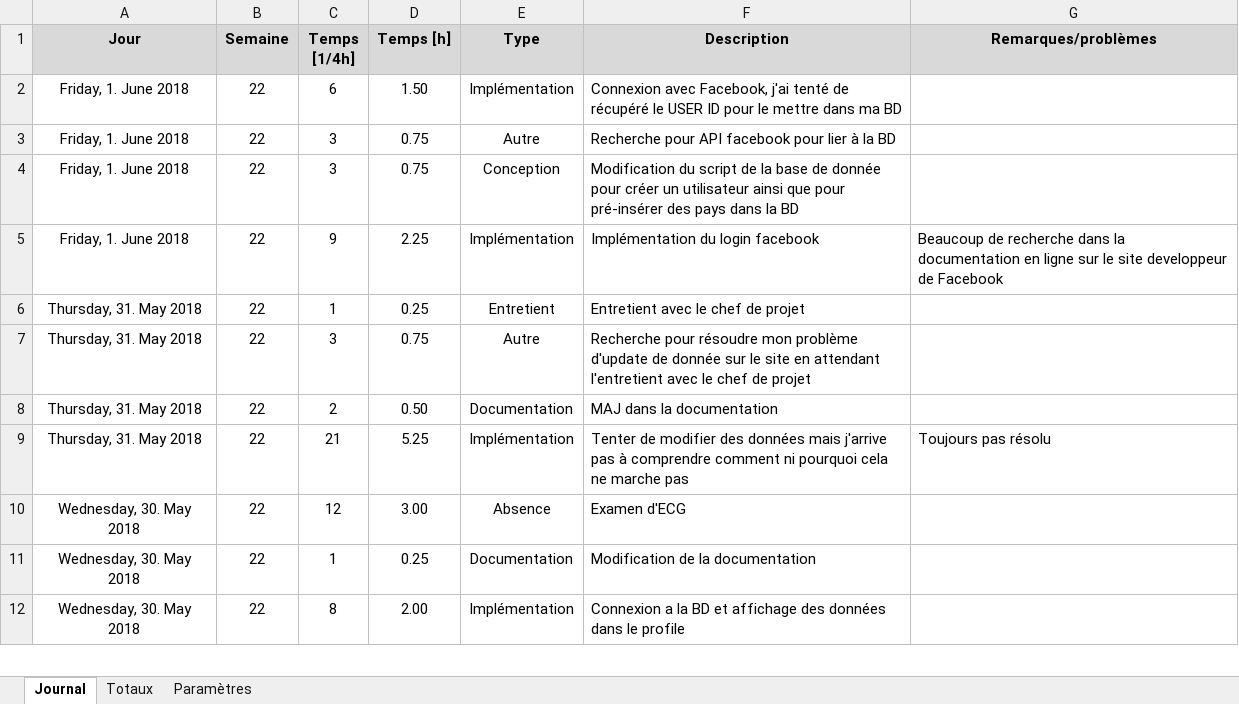
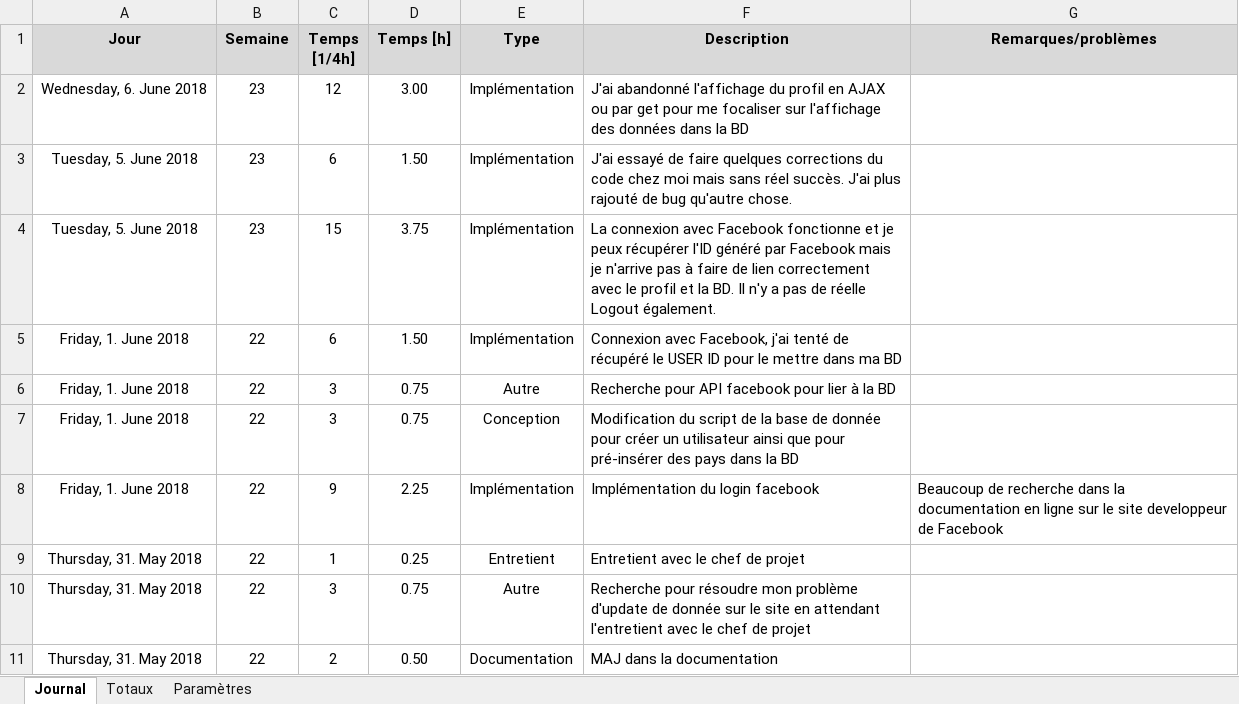
Before and after one commit to Ethylen/TPI-DIDO, an Excel workbook: Documentation/DIDOMENICO_JournalDeBord.xlsm, sheet Journal, drawn as a sheet; only a part is shown; the shorter side is filled out with more unchanged rows; values as stored, in another font and other column widths than the file's, no borders; charts and pictures not drawn; the diff names each change by its address in the sheet, - before the commit and + after, or states it on an @@ line.

```diff
--- a/Documentation/DIDOMENICO_JournalDeBord.xlsm (sheet Journal)
+++ b/Documentation/DIDOMENICO_JournalDeBord.xlsm (sheet Journal)
+row 2: Wednesday, 6. June 2018 | 23 | 12 | 3.00 | Implémentation | J'ai abandonné l'affichage du profil en AJAX ou par get pour me focaliser sur l'affichage des données dans la BD
+row 3: Tuesday, 5. June 2018 | 23 | 6 | 1.50 | Implémentation | J'ai essayé de faire quelques corrections du code chez moi mais sans réel succès. J'ai plus rajouté de bug qu'autre chose.
+row 4: Tuesday, 5. June 2018 | 23 | 15 | 3.75 | Implémentation | La connexion avec Facebook fonctionne et je peux récupérer l'ID généré par Facebook mais je n'arrive pas à faire de lien correctement avec le profil et la BD. Il n'y a pas de réelle Logout également.
```
Also changed, not shown: sheet Totaux, 8 other files.
